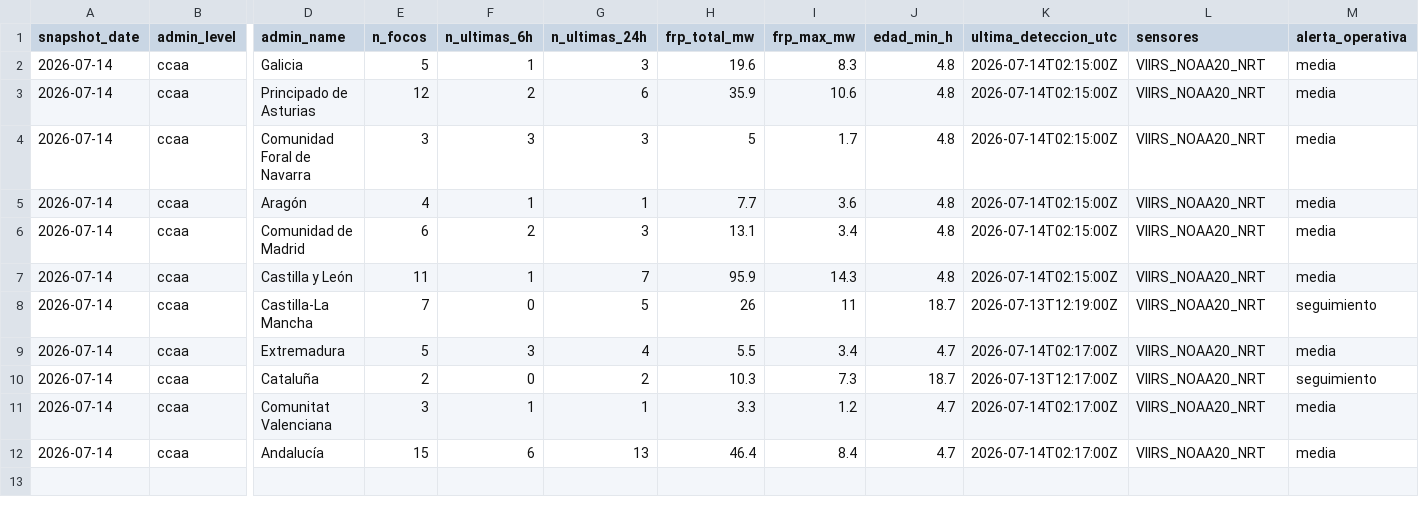
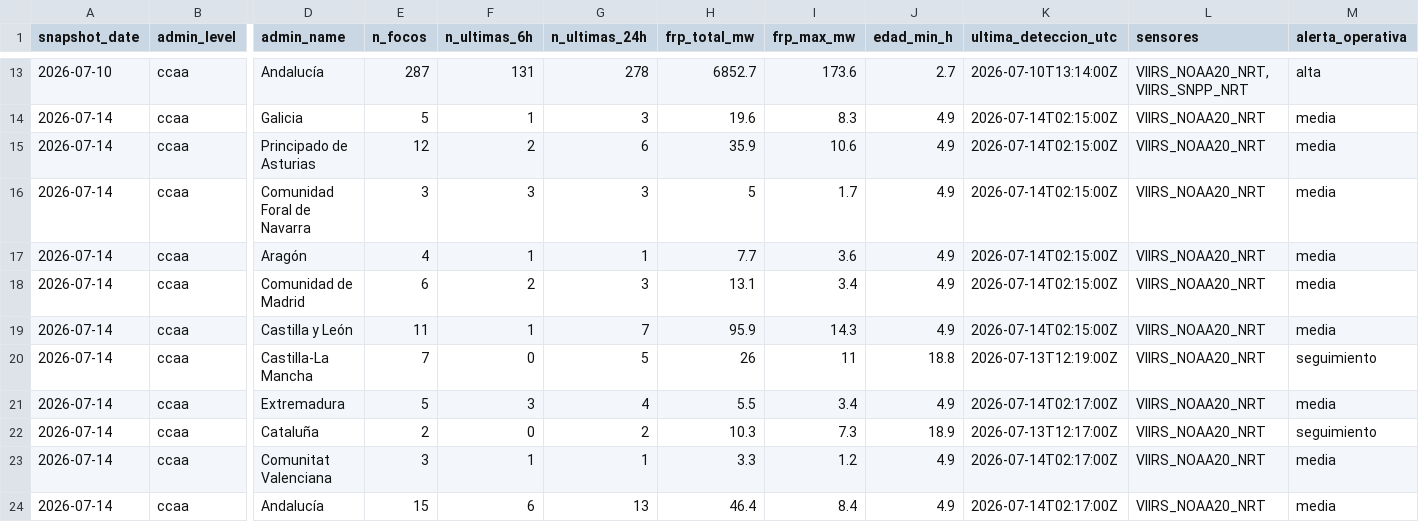
Before and after one commit to santiagomota/visor-fuego, a CSV file: assets/history/firms_summary_ccaa_history.csv, drawn as a sheet; only a part is shown, gaps mark what is left out; addresses are those after the commit; rows hold the shown columns only; the diff covers the shown part only; the diff names each change by its address in the sheet, - before the commit and + after, or states it on an @@ line.

```diff
--- a/assets/history/firms_summary_ccaa_history.csv
+++ b/assets/history/firms_summary_ccaa_history.csv
+row 13: 2026-07-10 | ccaa | Andalucía | 287 | 131 | 278 | 6852.7 | 173.6 | 2.7 | 2026-07-10T13:14:00Z | VIIRS_NOAA20_NRT, VIIRS_SNPP_NRT | alta
-J14:J19 (edad_min_h): 4.8
+J14:J19 (edad_min_h): 4.9
-J20 (edad_min_h): 18.7
+J20 (edad_min_h): 18.8
-J21 (edad_min_h): 4.7
+J21 (edad_min_h): 4.9
-J22 (edad_min_h): 18.7
+J22 (edad_min_h): 18.9
-J23:J24 (edad_min_h): 4.7
+J23:J24 (edad_min_h): 4.9
```
Also changed, not shown: 11 added rows elsewhere in this file, assets/alerts/operational_alerts.csv, assets/history/dashboard_history.csv, 25 other files.
